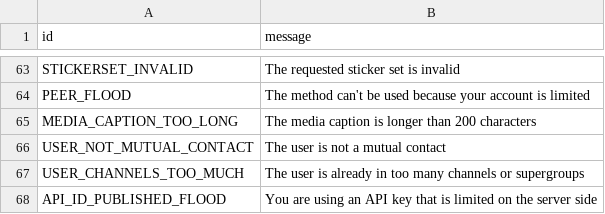
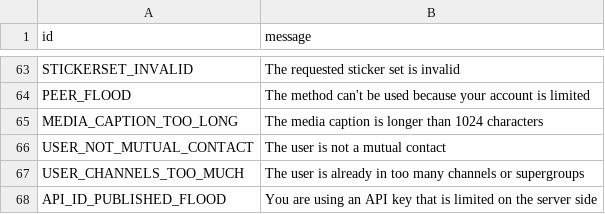
Before and after one commit to kastaid/pyrogramv2, a TSV file: compiler/error/source/400_BAD_REQUEST.tsv, drawn as a sheet; only a part is shown, gaps mark what is left out.

Commit message:
Update media caption maximum length

```diff
--- a/compiler/error/source/400_BAD_REQUEST.tsv
+++ b/compiler/error/source/400_BAD_REQUEST.tsv
@@ -64,3 +64,3 @@ STICKERSET_INVALID	The requested sticker set is invalid
 PEER_FLOOD	The method can't be used because your account is limited
-MEDIA_CAPTION_TOO_LONG	The media caption is longer than 200 characters
+MEDIA_CAPTION_TOO_LONG	The media caption is longer than 1024 characters
 USER_NOT_MUTUAL_CONTACT	The user is not a mutual contact
```
